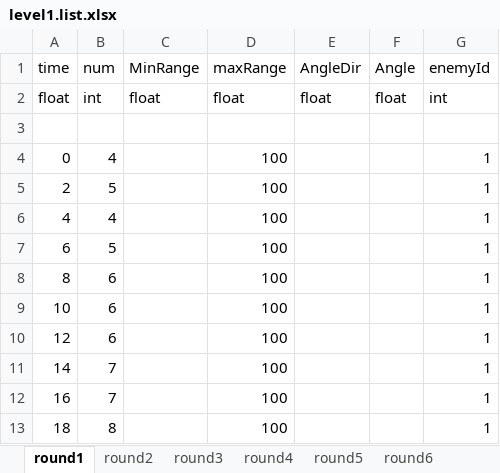
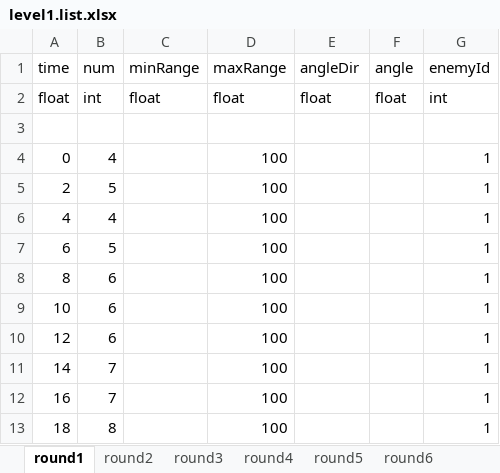
Before and after one commit to rogerhehe/SlotTools, an Excel workbook: csv/Levels/level1.list.xlsx, sheet round1, drawn as a sheet; values as stored, in another font and other column widths than the file's, no borders; the diff names each change by its address in the sheet, - before the commit and + after, or states it on an @@ line.

```diff
--- a/csv/Levels/level1.list.xlsx (sheet round1)
+++ b/csv/Levels/level1.list.xlsx (sheet round1)
-C1: MinRange
+C1: minRange
-E1: AngleDir
+E1: angleDir
-F1: Angle
+F1: angle
```
Also changed, not shown: sheet round2, sheet round3, sheet round4, sheet round5, sheet round6, sheet round7, 5 more sheets, 3 other files.
